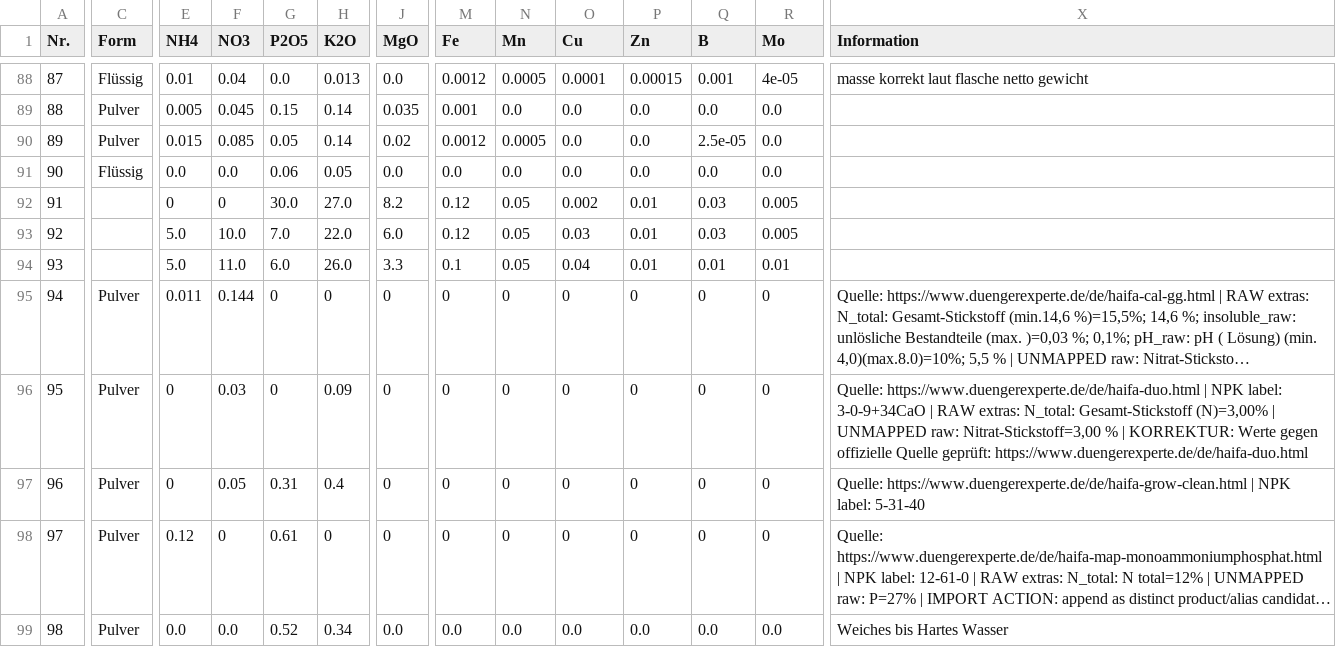
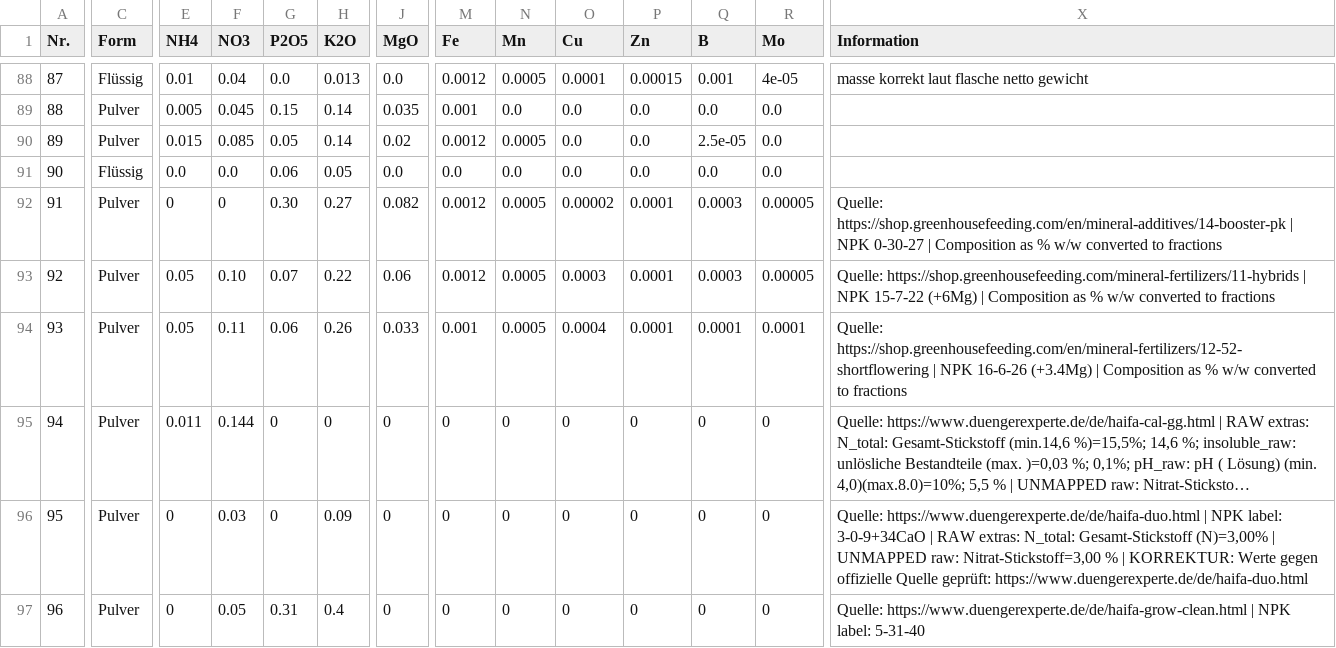
Before and after one commit to onethree7/Horticalc, a CSV file: data/fertilizers.csv, drawn as a sheet; only a part is shown, gaps mark what is left out; the shorter side is filled out with more unchanged rows; long unchanged cells end in …; the diff covers the shown part only; the diff names each change by its address in the sheet, - before the commit and + after, or states it on an @@ line.

Commit message:
Normalize fertilizer catalog densities and labels

```diff
--- a/data/fertilizers.csv
+++ b/data/fertilizers.csv
-C92:C94 (Form): (empty)
+C92:C94 (Form): Pulver
-G92 (P2O5): 30.0
+G92 (P2O5): 0.30
-H92 (K2O): 27.0
+H92 (K2O): 0.27
-J92 (MgO): 8.2
+J92 (MgO): 0.082
-M92:M93 (Fe): 0.12
+M92:M93 (Fe): 0.0012
-N92:N94 (Mn): 0.05
+N92:N94 (Mn): 0.0005
-O92 (Cu): 0.002
+O92 (Cu): 0.00002
-P92:P94 (Zn): 0.01
+P92:P94 (Zn): 0.0001
-Q92:Q93 (B): 0.03
+Q92:Q93 (B): 0.0003
-R92:R93 (Mo): 0.005
+R92:R93 (Mo): 0.00005
-X92 (Information): (empty)
+X92 (Information): Quelle: https://shop.greenhousefeeding.com/en/mineral-additives/14-booster-pk | NPK 0-30-27 | Composition as % w/w converted to fractions
-E93:E94 (NH4): 5.0
+E93:E94 (NH4): 0.05
-F93 (NO3): 10.0
+F93 (NO3): 0.10
-G93 (P2O5): 7.0
+G93 (P2O5): 0.07
-H93 (K2O): 22.0
+H93 (K2O): 0.22
-J93 (MgO): 6.0
+J93 (MgO): 0.06
-O93 (Cu): 0.03
+O93 (Cu): 0.0003
-X93 (Information): (empty)
+X93 (Information): Quelle: https://shop.greenhousefeeding.com/mineral-fertilizers/11-hybrids | NPK 15-7-22 (+6Mg) | Composition as % w/w converted to fractions
-F94 (NO3): 11.0
+F94 (NO3): 0.11
-G94 (P2O5): 6.0
+G94 (P2O5): 0.06
-H94 (K2O): 26.0
+H94 (K2O): 0.26
-J94 (MgO): 3.3
+J94 (MgO): 0.033
-M94 (Fe): 0.1
+M94 (Fe): 0.001
-O94 (Cu): 0.04
+O94 (Cu): 0.0004
-Q94 (B): 0.01
+Q94 (B): 0.0001
-R94 (Mo): 0.01
+R94 (Mo): 0.0001
-X94 (Information): (empty)
+X94 (Information): Quelle: https://shop.greenhousefeeding.com/en/mineral-fertilizers/12-52-shortflowering | NPK 16-6-26 (+3.4Mg) | Composition as % w/w converted to fractions
```
Also changed, not shown: 125 edited cells elsewhere in this file.
